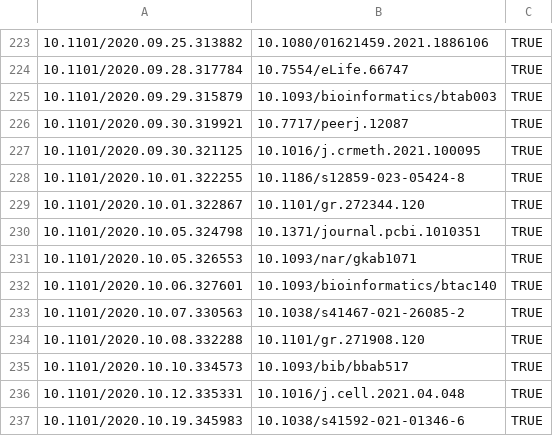
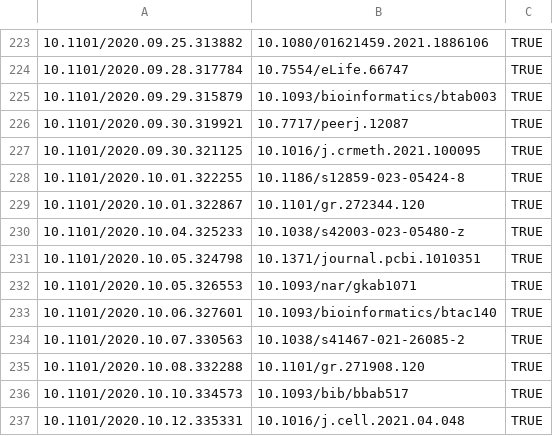
Before and after one commit to scRNA-tools/scRNA-tools, a TSV file: database/reference-links.tsv, drawn as a sheet; only a part is shown, gaps mark what is left out; the shorter side is filled out with more unchanged rows; the diff names each change by its address in the sheet, - before the commit and + after, or states it on an @@ line.

```diff
--- a/database/reference-links.tsv
+++ b/database/reference-links.tsv
+row 230: 10.1101/2020.10.04.325233 | 10.1038/s42003-023-05480-z | TRUE
```
Also changed, not shown: database/doi-idx.tsv, database/references.tsv, 1 other file.
